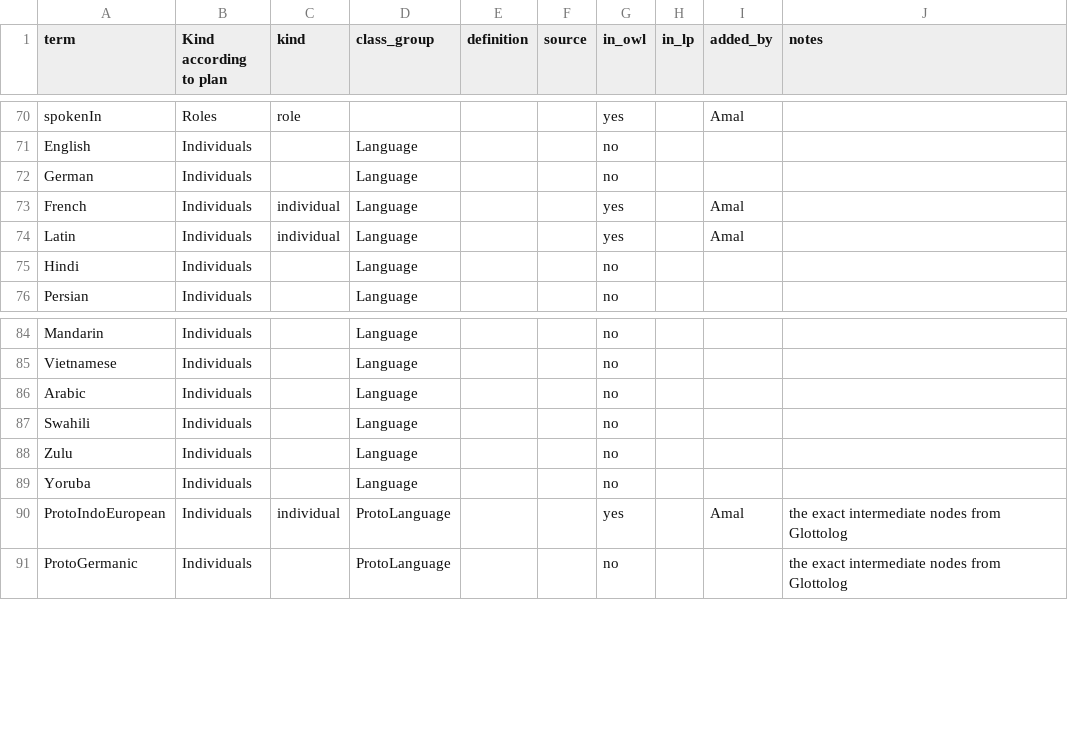
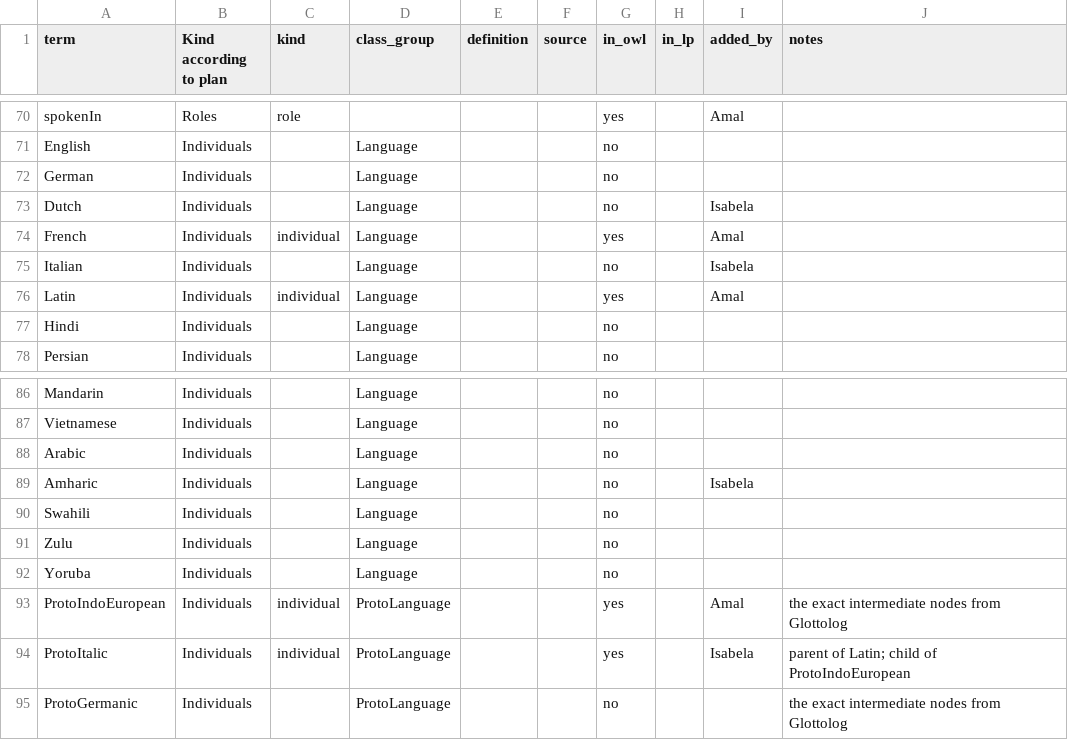
Before and after one commit to AmalMakiVU/kr-group2-languages, a CSV file: terms/terms.csv, drawn as a sheet; only a part is shown, gaps mark what is left out.

Commit message:
Small ontology + term fixes

```diff
--- a/terms/terms.csv
+++ b/terms/terms.csv
@@ -72,3 +72,5 @@ English,Individuals,,Language,,,no,,,
  German,Individuals,,Language,,,no,,,
+ Dutch,Individuals,,Language,,,no,,Isabela,
  French,Individuals,individual,Language,,,yes,,Amal,
+ Italian,Individuals,,Language,,,no,,Isabela,
  Latin,Individuals,individual,Language,,,yes,,Amal,
@@ -86,2 +88,3 @@ English,Individuals,,Language,,,no,,,
  Arabic,Individuals,,Language,,,no,,,
+ Amharic,Individuals,,Language,,,no,,Isabela,
  Swahili,Individuals,,Language,,,no,,,
@@ -90,2 +93,3 @@ English,Individuals,,Language,,,no,,,
 ProtoIndoEuropean,Individuals,individual,ProtoLanguage,,,yes,,Amal,the exact intermediate nodes from Glottolog
+ProtoItalic,Individuals,individual,ProtoLanguage,,,yes,,Isabela,parent of Latin; child of ProtoIndoEuropean
 ProtoGermanic,Individuals,, ProtoLanguage,,,no,,,the exact intermediate nodes from Glottolog
```
Also changed, not shown: 2 other files.
